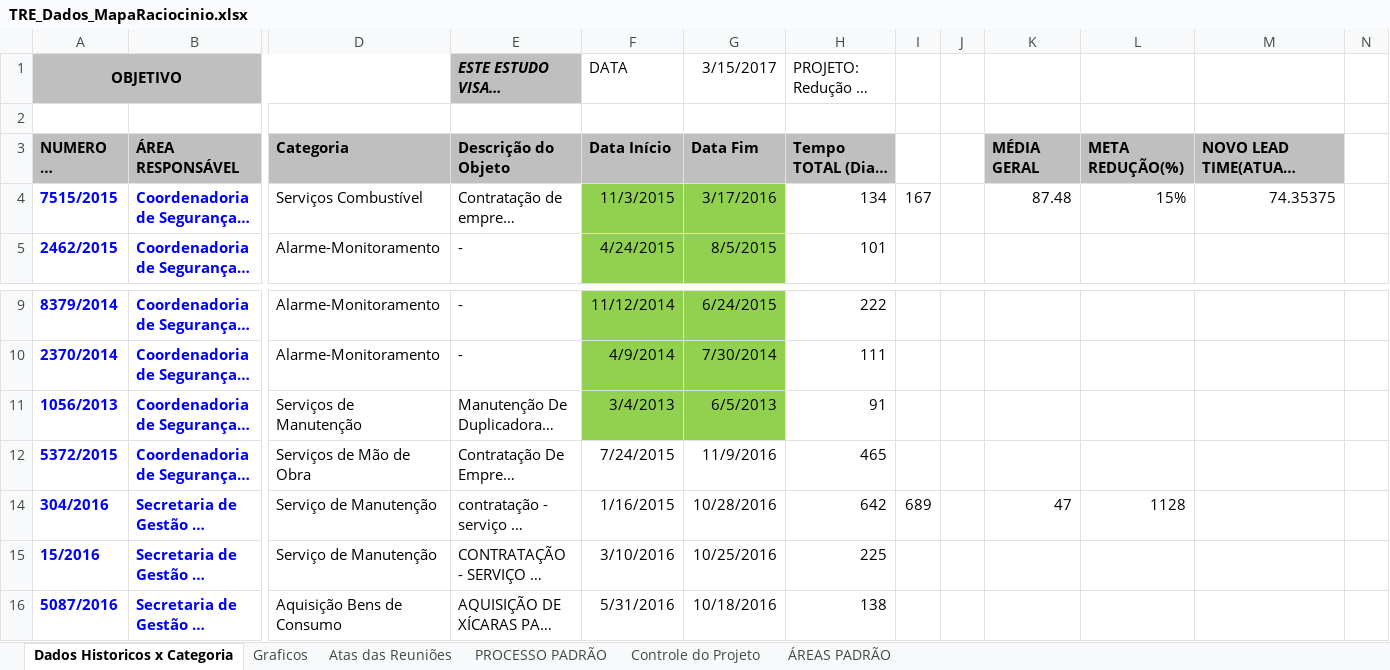
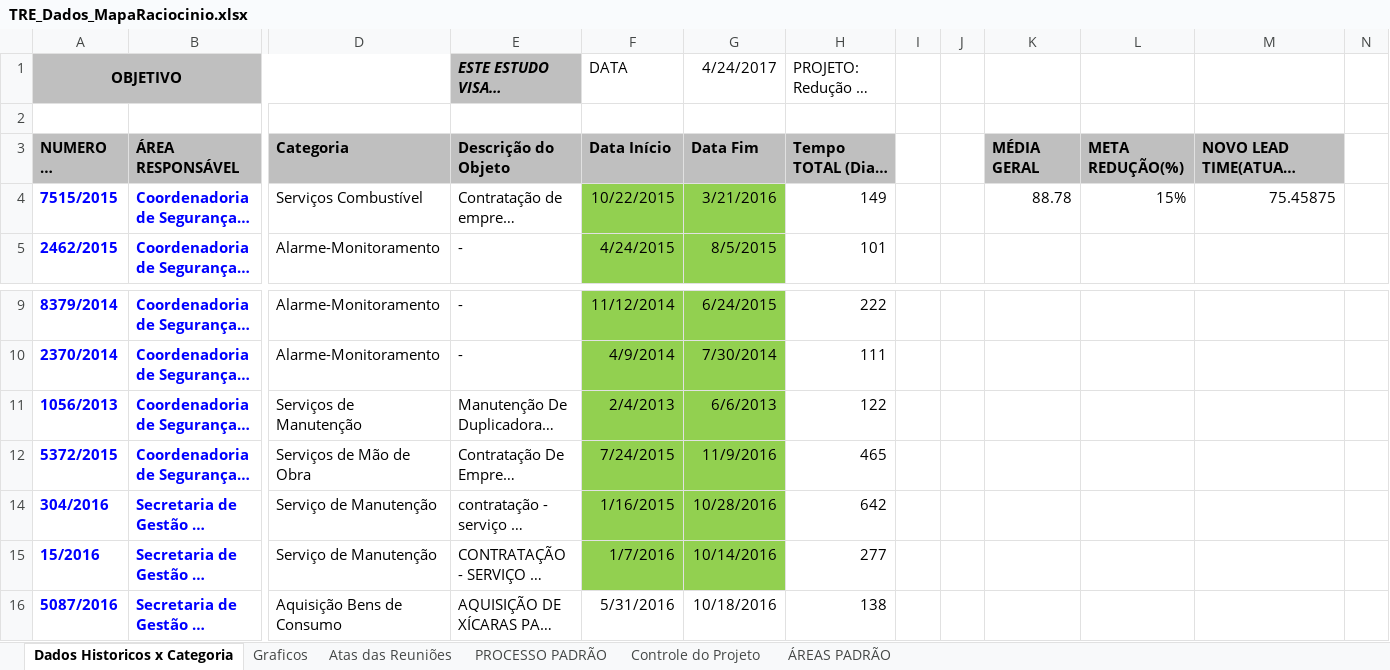
Before and after one commit to ruhansanabria/Puc_Lean2016, an Excel workbook: Banco de Dados de PADS/TRE_Dados_MapaRaciocinio.xlsx, sheet Dados Historicos x Categoria, drawn as a sheet; only a part is shown, gaps mark what is left out; long unchanged cells end in …; values as stored, in another font and other column widths than the file's, no borders; the diff names each change by its address in the sheet, - before the commit and + after, or states it on an @@ line.

Commit message:
Itens revisados parcial

```diff
--- a/Banco de Dados de PADS/TRE_Dados_MapaRaciocinio.xlsx (sheet Dados Historicos x Categoria)
+++ b/Banco de Dados de PADS/TRE_Dados_MapaRaciocinio.xlsx (sheet Dados Historicos x Categoria)
-G1: 3/15/2017
+G1: 4/24/2017
-F4: 11/3/2015
+F4: 10/22/2015
-G4: 3/17/2016
+G4: 3/21/2016
-H4: 134
+H4: 149
-I4: 167
+I4: (empty)
-K4: 87.48
+K4: 88.78
-M4: 74.35375
+M4: 75.45875
-F11: 3/4/2013
+F11: 2/4/2013
-G11: 6/5/2013
+G11: 6/6/2013
-H11: 91
+H11: 122
-F12:G12 fill: none
+F12:G12 fill: #92D050
-F14:G15 fill: none
+F14:G15 fill: #92D050
-I14: 689
+I14: (empty)
-K14: 47
+K14: (empty)
-L14: 1128
+L14: (empty)
-F15: 3/10/2016
+F15: 1/7/2016
-G15: 10/25/2016
+G15: 10/14/2016
-H15: 225
+H15: 277
```
Also changed, not shown: sheet Graficos, hidden cells, charts or pictures.
